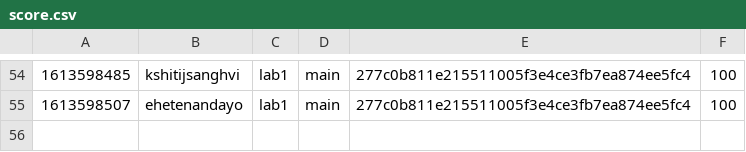
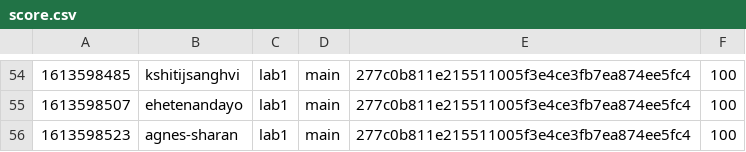
Before and after one commit to nyupcs/pcs-sp21-lab1-scoreboard, a CSV file: score.csv, drawn as a sheet; only a part is shown, gaps mark what is left out; the diff names each change by its address in the sheet, - before the commit and + after, or states it on an @@ line.

Commit message:
[Score] agnes-sharan +100
agnes-sharan attacked `main` 277c0b811e215511005f3e4ce3fb7ea874ee5fc4 of lab1

```diff
--- a/score.csv
+++ b/score.csv
+row 56: 1613598523 | agnes-sharan | lab1 | main | 277c0b811e215511005f3e4ce3fb7ea874ee5fc4 | 100
```
